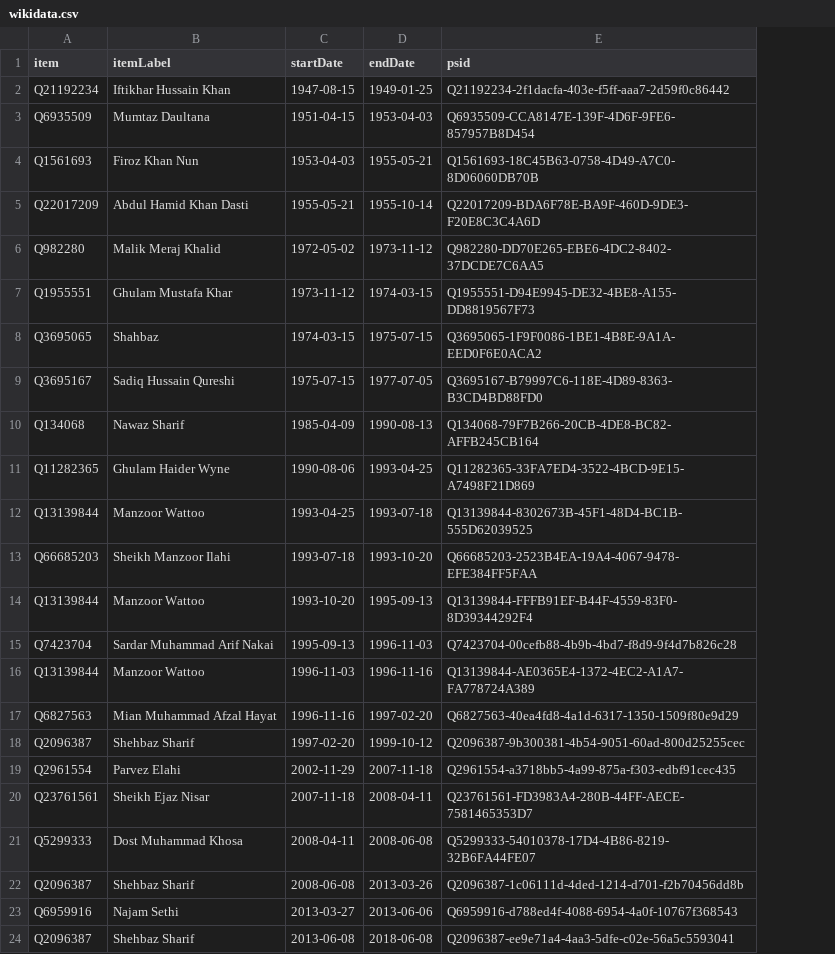
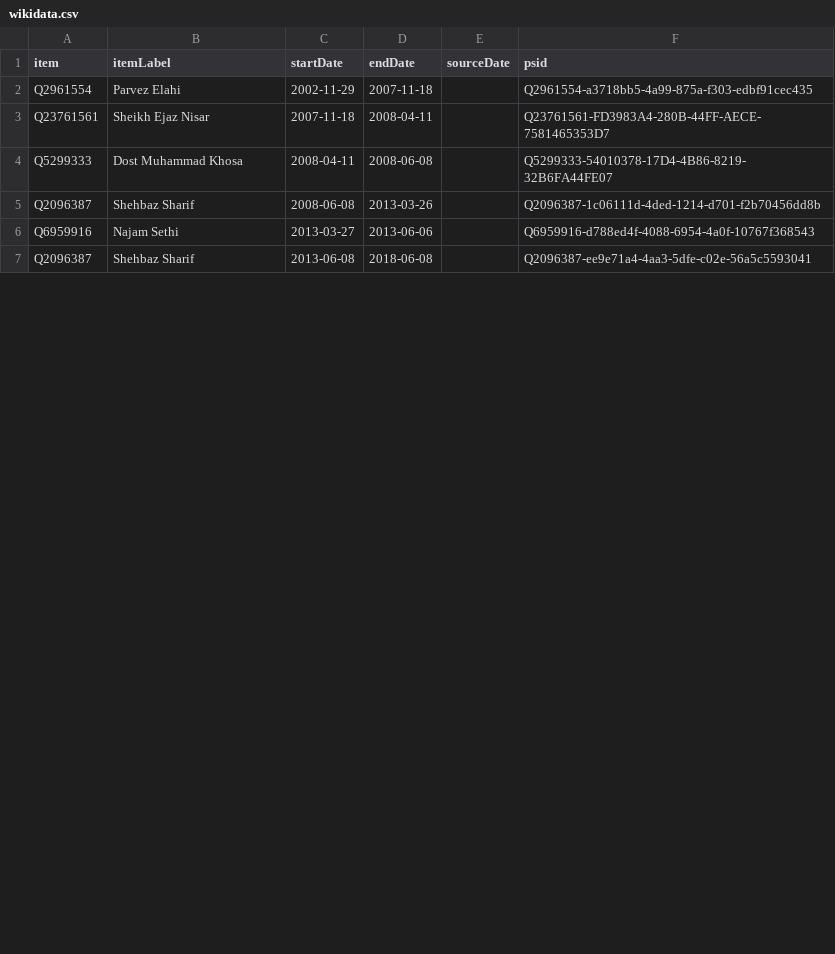
Before and after one commit to every-politician-scrapers/pakistan-ministers, a CSV file: sources/punjab-chief/wikidata.csv, drawn as a sheet; only a part is shown; removed rows and columns are numbered as before the commit, all else as after; the diff names each change by its address in the sheet, - before the commit and + after, or states it on an @@ line.

```diff
--- a/sources/punjab-chief/wikidata.csv
+++ b/sources/punjab-chief/wikidata.csv
+column E (sourceDate), empty
-row 2: Q21192234 | Iftikhar Hussain Khan | 1947-08-15 | 1949-01-25 | Q21192234-2f1dacfa-403e-f5ff-aaa7-2d59f0c86442
-row 3: Q6935509 | Mumtaz Daultana | 1951-04-15 | 1953-04-03 | Q6935509-CCA8147E-139F-4D6F-9FE6-857957B8D454
-row 4: Q1561693 | Firoz Khan Nun | 1953-04-03 | 1955-05-21 | Q1561693-18C45B63-0758-4D49-A7C0-8D06060DB70B
-row 5: Q22017209 | Abdul Hamid Khan Dasti | 1955-05-21 | 1955-10-14 | Q22017209-BDA6F78E-BA9F-460D-9DE3-F20E8C3C4A6D
-row 6: Q982280 | Malik Meraj Khalid | 1972-05-02 | 1973-11-12 | Q982280-DD70E265-EBE6-4DC2-8402-37DCDE7C6AA5
-row 7: Q1955551 | Ghulam Mustafa Khar | 1973-11-12 | 1974-03-15 | Q1955551-D94E9945-DE32-4BE8-A155-DD8819567F73
-row 8: Q3695065 | Shahbaz | 1974-03-15 | 1975-07-15 | Q3695065-1F9F0086-1BE1-4B8E-9A1A-EED0F6E0ACA2
-row 9: Q3695167 | Sadiq Hussain Qureshi | 1975-07-15 | 1977-07-05 | Q3695167-B79997C6-118E-4D89-8363-B3CD4BD88FD0
-row 10: Q134068 | Nawaz Sharif | 1985-04-09 | 1990-08-13 | Q134068-79F7B266-20CB-4DE8-BC82-AFFB245CB164
-row 11: Q11282365 | Ghulam Haider Wyne | 1990-08-06 | 1993-04-25 | Q11282365-33FA7ED4-3522-4BCD-9E15-A7498F21D869
-row 12: Q13139844 | Manzoor Wattoo | 1993-04-25 | 1993-07-18 | Q13139844-8302673B-45F1-48D4-BC1B-555D62039525
-row 13: Q66685203 | Sheikh Manzoor Ilahi | 1993-07-18 | 1993-10-20 | Q66685203-2523B4EA-19A4-4067-9478-EFE384FF5FAA
-row 14: Q13139844 | Manzoor Wattoo | 1993-10-20 | 1995-09-13 | Q13139844-FFFB91EF-B44F-4559-83F0-8D39344292F4
-row 15: Q7423704 | Sardar Muhammad Arif Nakai | 1995-09-13 | 1996-11-03 | Q7423704-00cefb88-4b9b-4bd7-f8d9-9f4d7b826c28
-row 16: Q13139844 | Manzoor Wattoo | 1996-11-03 | 1996-11-16 | Q13139844-AE0365E4-1372-4EC2-A1A7-FA778724A389
-row 17: Q6827563 | Mian Muhammad Afzal Hayat | 1996-11-16 | 1997-02-20 | Q6827563-40ea4fd8-4a1d-6317-1350-1509f80e9d29
-row 18: Q2096387 | Shehbaz Sharif | 1997-02-20 | 1999-10-12 | Q2096387-9b300381-4b54-9051-60ad-800d25255cec
```
Also changed, not shown: sources/punjab-chief/diff.csv, sources/punjab-chief/scraped.csv, 5 other files.
